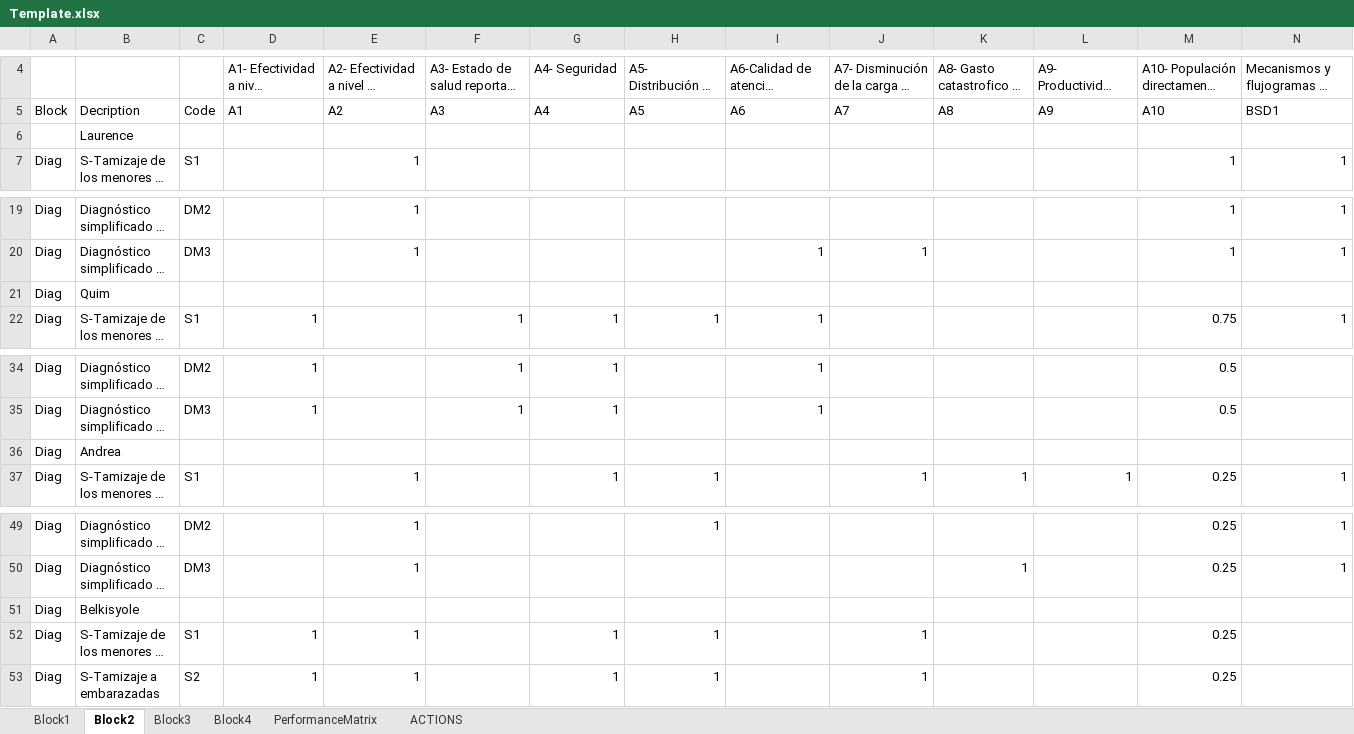
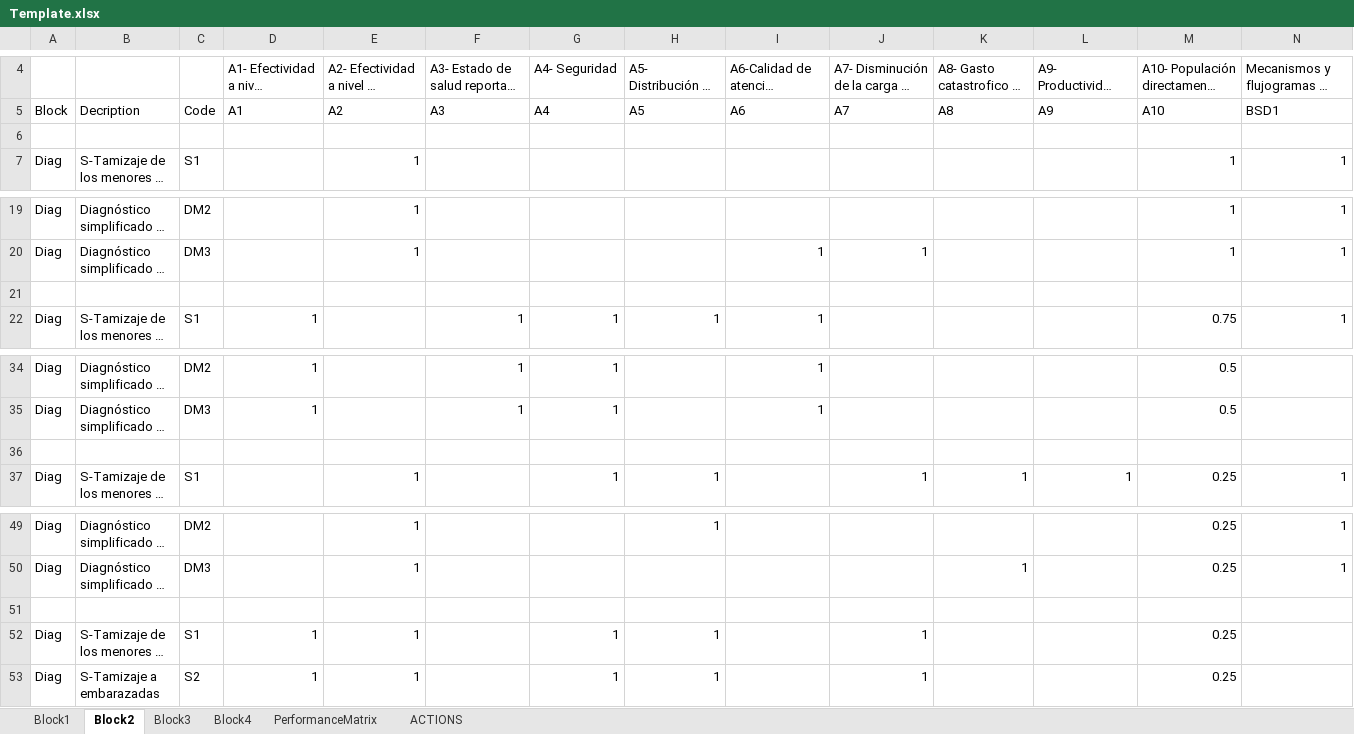
Before and after one commit to ainizecm/APP, an Excel workbook: data/Template.xlsx, sheet Block2, drawn as a sheet; only a part is shown, gaps mark what is left out; long unchanged cells end in …; values as stored, in another font and other column widths than the file's, no borders; rows hold the shown columns only; the diff names each change by its address in the sheet, - before the commit and + after, or states it on an @@ line.

```diff
--- a/data/Template.xlsx (sheet Block2)
+++ b/data/Template.xlsx (sheet Block2)
-B6: Laurence
+B6: (empty)
-row 21: Diag | Quim
+row 21: (empty)
-row 36: Diag | Andrea
+row 36: (empty)
-row 51: Diag | Belkisyole
+row 51: (empty)
```
Also changed, not shown: sheet Block1, sheet Block3, sheet Block4, 24 other files.
